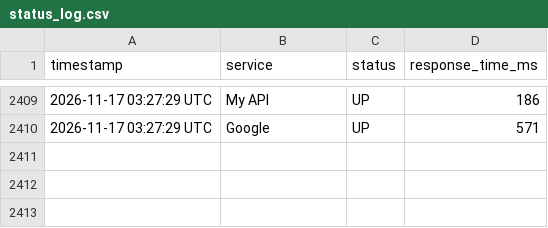
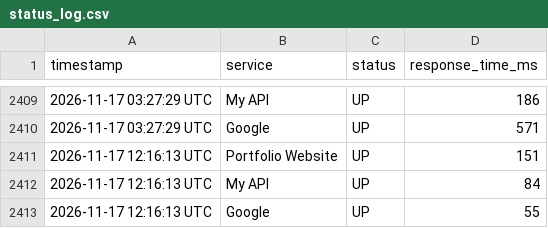
Before and after one commit to Nitharshanass/infra-monitor, a CSV file: status_log.csv, drawn as a sheet; only a part is shown, gaps mark what is left out; the diff names each change by its address in the sheet, - before the commit and + after, or states it on an @@ line.

```diff
--- a/status_log.csv
+++ b/status_log.csv
+row 2411: 2026-11-17 12:16:13 UTC | Portfolio Website | UP | 151
+row 2412: 2026-11-17 12:16:13 UTC | My API | UP | 84
+row 2413: 2026-11-17 12:16:13 UTC | Google | UP | 55
```
